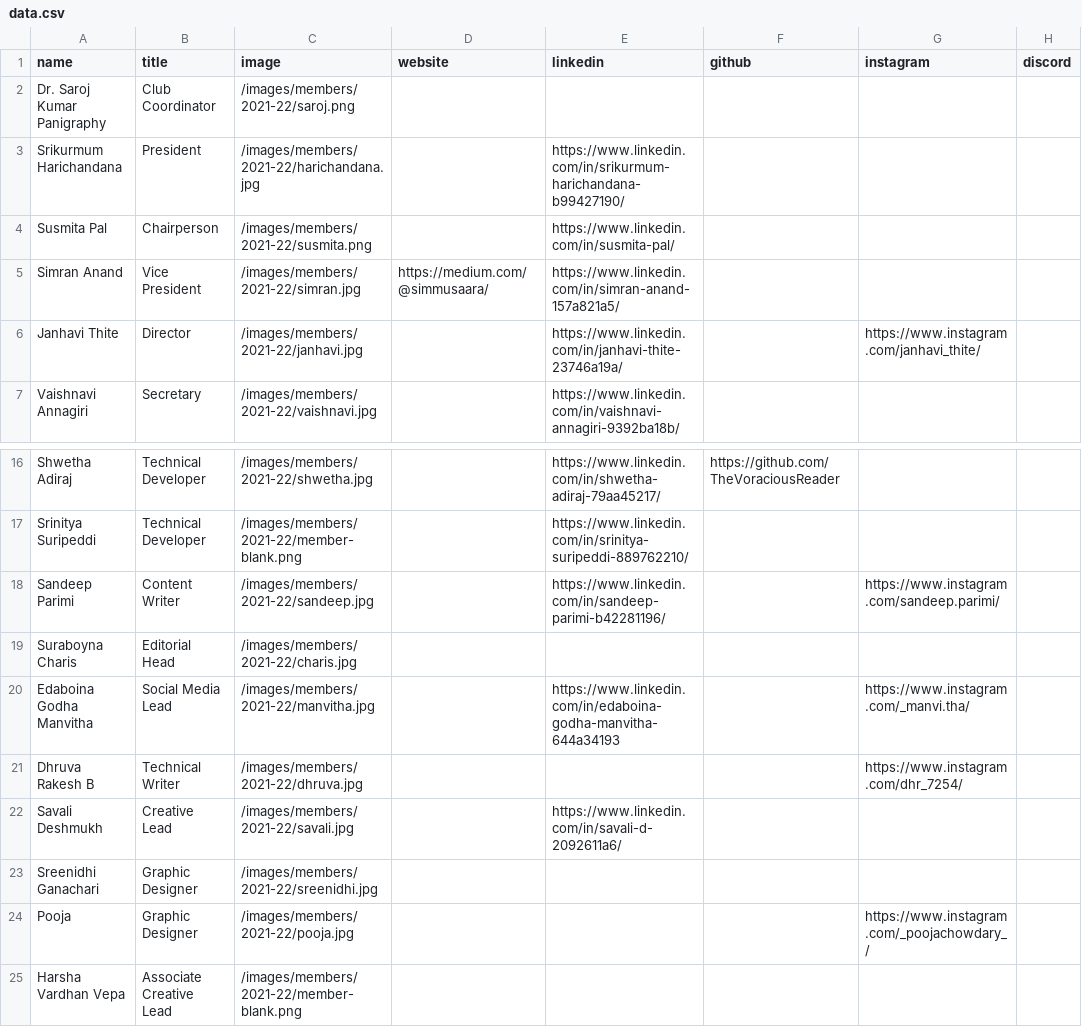
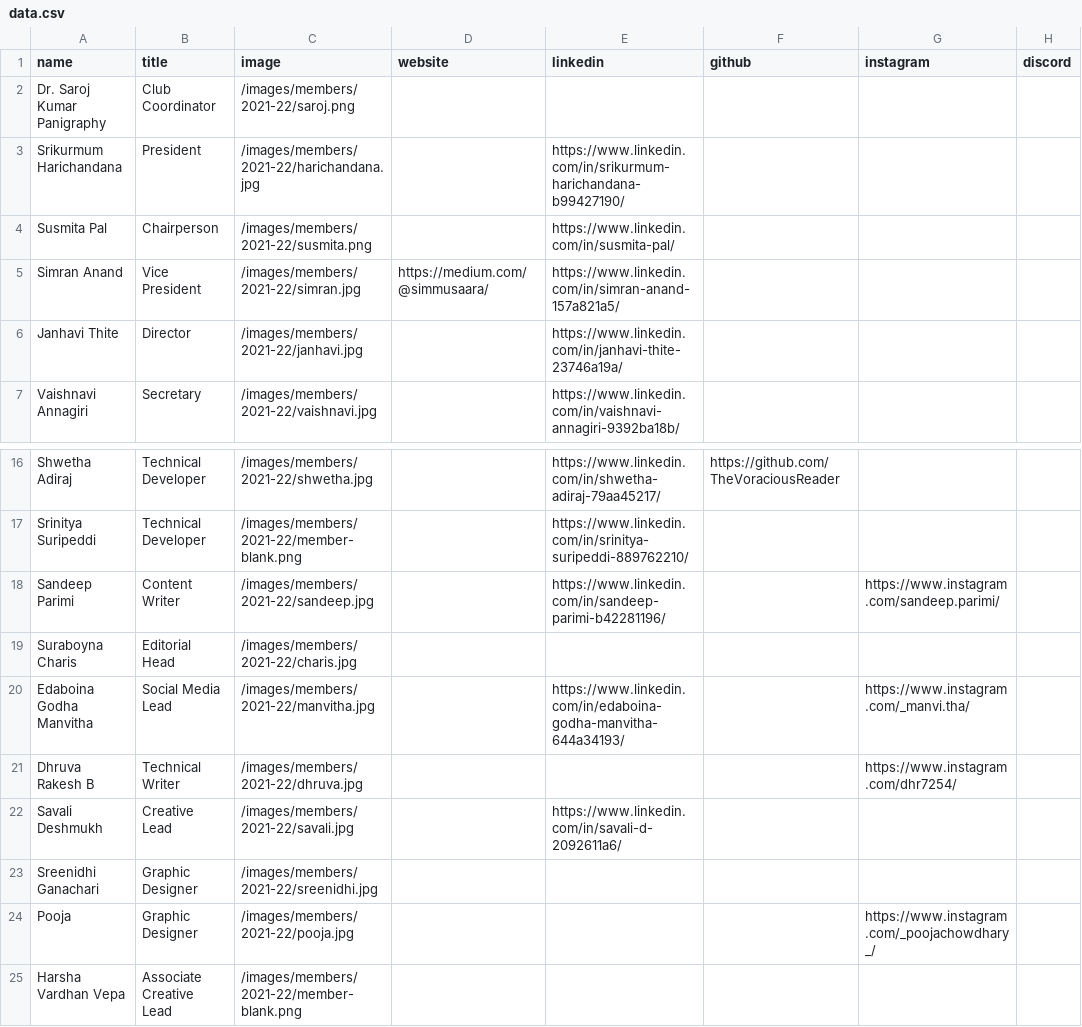
Before and after one commit to realaravinth/website, a CSV file: content/members/data.csv, drawn as a sheet; only a part is shown, gaps mark what is left out; the diff names each change by its address in the sheet, - before the commit and + after, or states it on an @@ line.

Commit message:
fixed broken links

```diff
--- a/content/members/data.csv
+++ b/content/members/data.csv
-G6 (instagram): https://www.instagram.com/janhavi_thite/
+G6 (instagram): (empty)
-E20 (linkedin): https://www.linkedin.com/in/edaboina-godha-manvitha-644a34193
+E20 (linkedin): https://www.linkedin.com/in/edaboina-godha-manvitha-644a34193/
-G21 (instagram): https://www.instagram.com/dhr_7254/
+G21 (instagram): https://www.instagram.com/dhr7254/
-G24 (instagram): https://www.instagram.com/_poojachowdary_/
+G24 (instagram): https://www.instagram.com/_poojachowdhary_/
```
